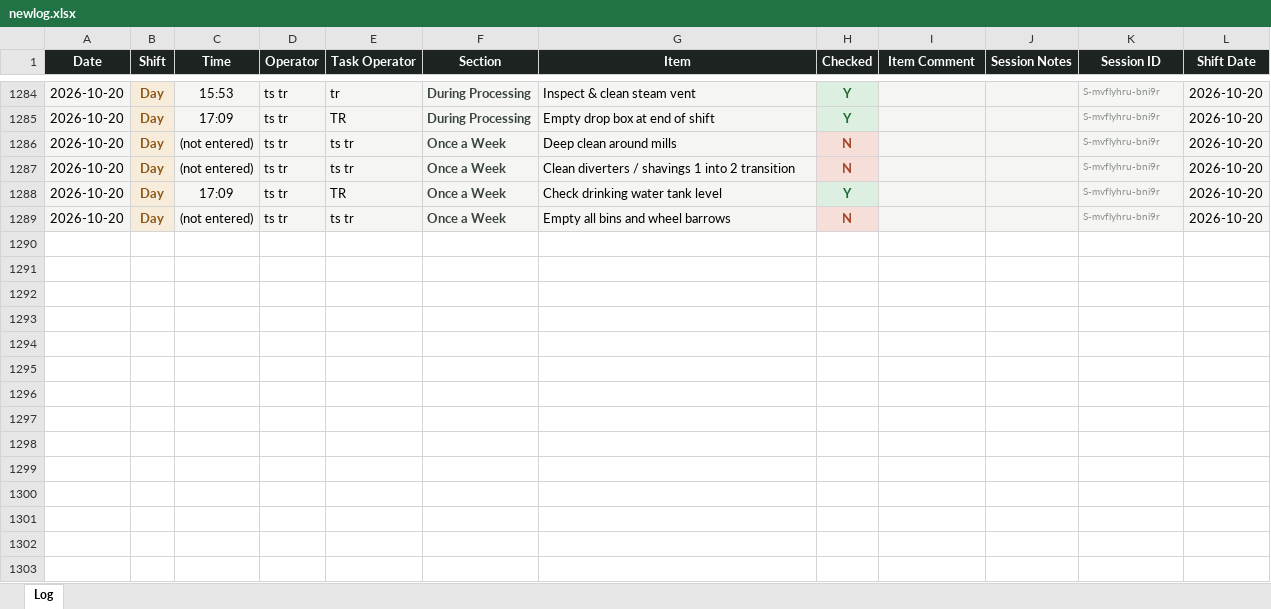
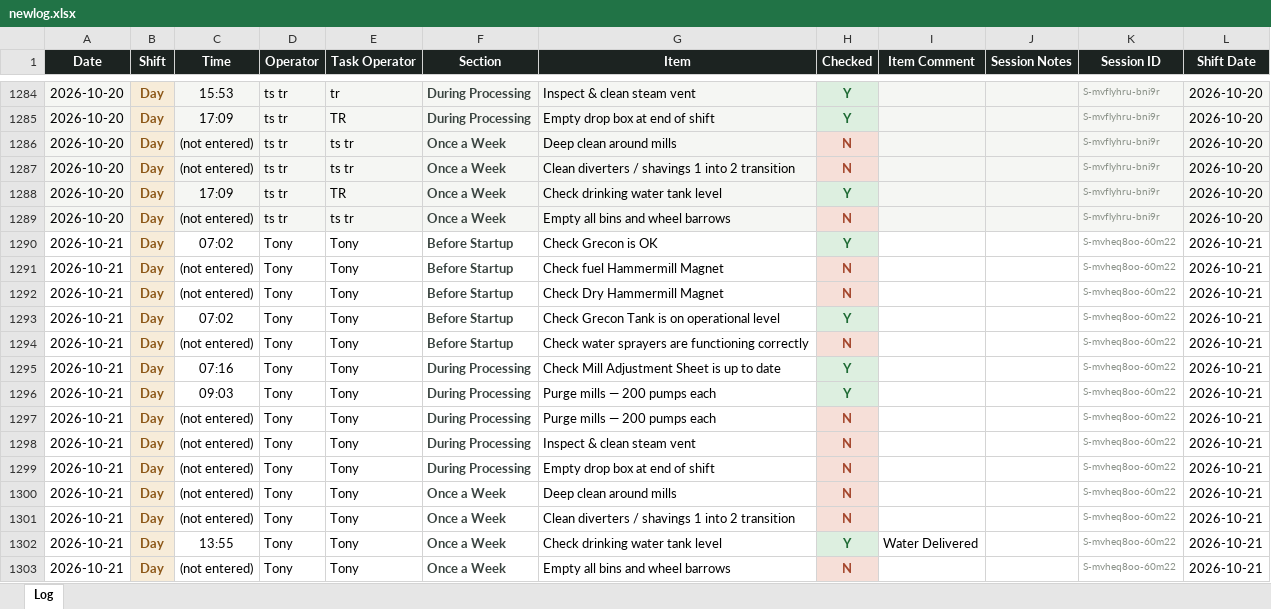
Before and after one commit to Tuan-Biomass/daily-checklist, an Excel workbook: newlog.xlsx, sheet Log, drawn as a sheet; only a part is shown, gaps mark what is left out; values as stored, in another font and other column widths than the file's, no borders; the diff names each change by its address in the sheet, - before the commit and + after, or states it on an @@ line.

Commit message:
Checklist log update 2026-10-21T03:56:04.568Z

```diff
--- a/newlog.xlsx (sheet Log)
+++ b/newlog.xlsx (sheet Log)
+row 1290: 2026-10-21 | Day | 07:02 | Tony | Tony | Before Startup | Check Grecon is OK | Y |  |  | S-mvheq8oo-60m22 | 2026-10-21
+row 1291: 2026-10-21 | Day | (not entered) | Tony | Tony | Before Startup | Check fuel Hammermill Magnet | N |  |  | S-mvheq8oo-60m22 | 2026-10-21
+row 1292: 2026-10-21 | Day | (not entered) | Tony | Tony | Before Startup | Check Dry Hammermill Magnet | N |  |  | S-mvheq8oo-60m22 | 2026-10-21
+row 1293: 2026-10-21 | Day | 07:02 | Tony | Tony | Before Startup | Check Grecon Tank is on operational level | Y |  |  | S-mvheq8oo-60m22 | 2026-10-21
+row 1294: 2026-10-21 | Day | (not entered) | Tony | Tony | Before Startup | Check water sprayers are functioning correctly | N |  |  | S-mvheq8oo-60m22 | 2026-10-21
+row 1295: 2026-10-21 | Day | 07:16 | Tony | Tony | During Processing | Check Mill Adjustment Sheet is up to date | Y |  |  | S-mvheq8oo-60m22 | 2026-10-21
+row 1296: 2026-10-21 | Day | 09:03 | Tony | Tony | During Processing | Purge mills — 200 pumps each | Y |  |  | S-mvheq8oo-60m22 | 2026-10-21
+row 1297: 2026-10-21 | Day | (not entered) | Tony | Tony | During Processing | Purge mills — 200 pumps each | N |  |  | S-mvheq8oo-60m22 | 2026-10-21
+row 1298: 2026-10-21 | Day | (not entered) | Tony | Tony | During Processing | Inspect & clean steam vent | N |  |  | S-mvheq8oo-60m22 | 2026-10-21
+row 1299: 2026-10-21 | Day | (not entered) | Tony | Tony | During Processing | Empty drop box at end of shift | N |  |  | S-mvheq8oo-60m22 | 2026-10-21
+row 1300: 2026-10-21 | Day | (not entered) | Tony | Tony | Once a Week | Deep clean around mills | N |  |  | S-mvheq8oo-60m22 | 2026-10-21
+row 1301: 2026-10-21 | Day | (not entered) | Tony | Tony | Once a Week | Clean diverters / shavings 1 into 2 transition | N |  |  | S-mvheq8oo-60m22 | 2026-10-21
+row 1302: 2026-10-21 | Day | 13:55 | Tony | Tony | Once a Week | Check drinking water tank level | Y | Water Delivered |  | S-mvheq8oo-60m22 | 2026-10-21
+row 1303: 2026-10-21 | Day | (not entered) | Tony | Tony | Once a Week | Empty all bins and wheel barrows | N |  |  | S-mvheq8oo-60m22 | 2026-10-21
```
